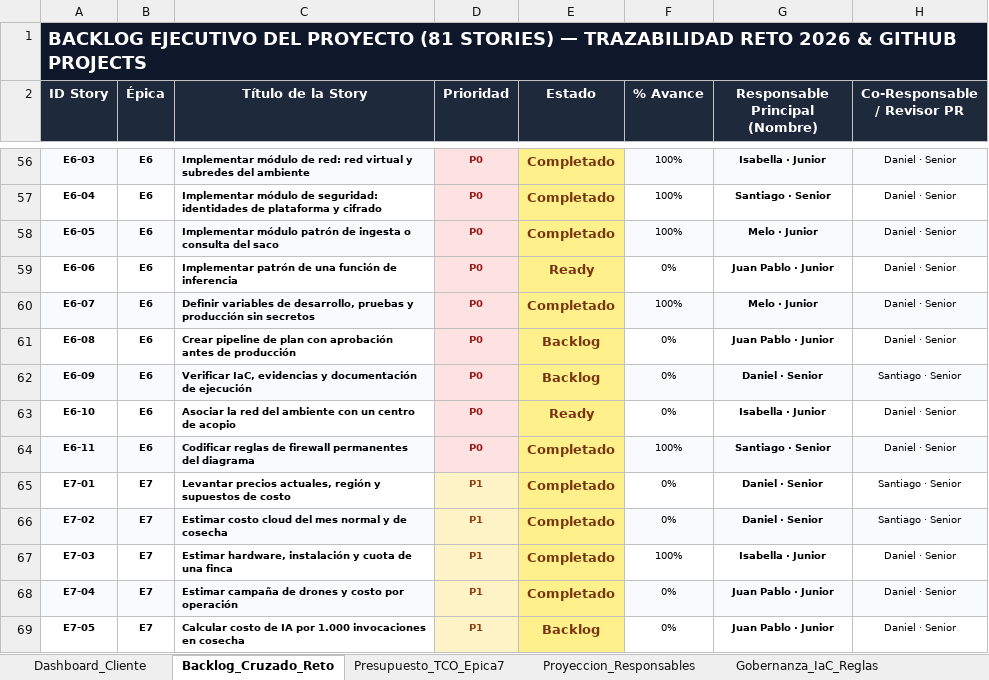
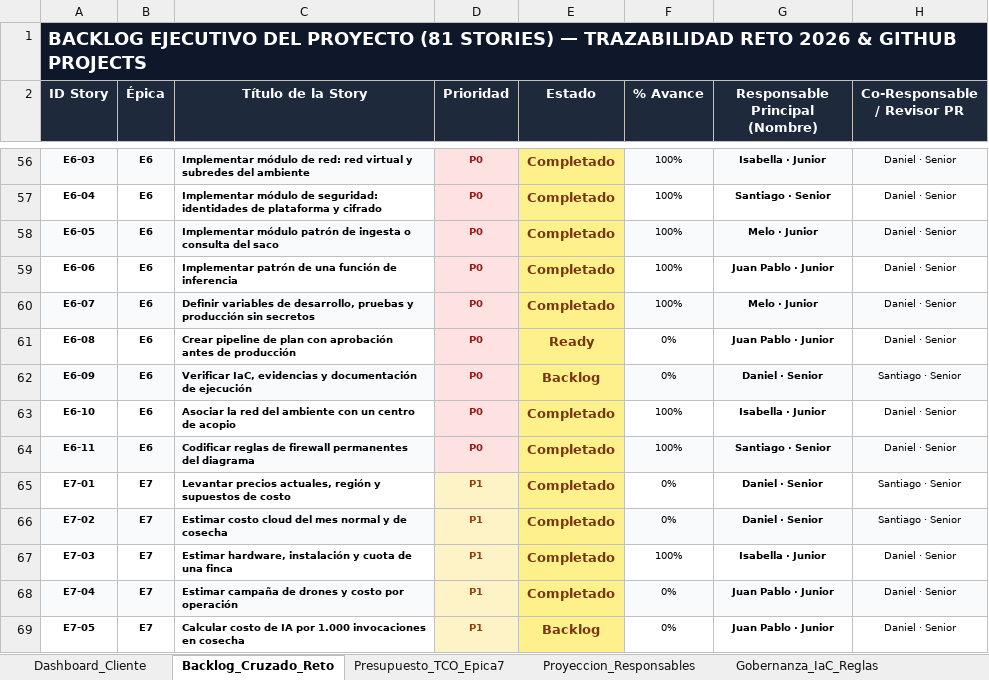
Before and after one commit to aromapacifico-devops/aromapacifico-devops-docs, an Excel workbook: docs/planning/Planeacion_Integral_AromaPacifico_2026client.xlsx, sheet Backlog_Cruzado_Reto, drawn as a sheet; only a part is shown, gaps mark what is left out; values as stored, in another font and other column widths than the file's, no borders; charts and pictures not drawn; the diff names each change by its address in the sheet, - before the commit and + after, or states it on an @@ line.

Commit message:
Mark E6-06 and E6-10 completed in the workbook

```diff
--- a/docs/planning/Planeacion_Integral_AromaPacifico_2026client.xlsx (sheet Backlog_Cruzado_Reto)
+++ b/docs/planning/Planeacion_Integral_AromaPacifico_2026client.xlsx (sheet Backlog_Cruzado_Reto)
-E59 (Estado): Ready
+E59 (Estado): Completado
-F59 (% Avance): 0%
+F59 (% Avance): 100%
-E61 (Estado): Backlog
+E61 (Estado): Ready
-E63 (Estado): Ready
+E63 (Estado): Completado
-F63 (% Avance): 0%
+F63 (% Avance): 100%
```
Also changed, not shown: sheet Dashboard_Cliente.
